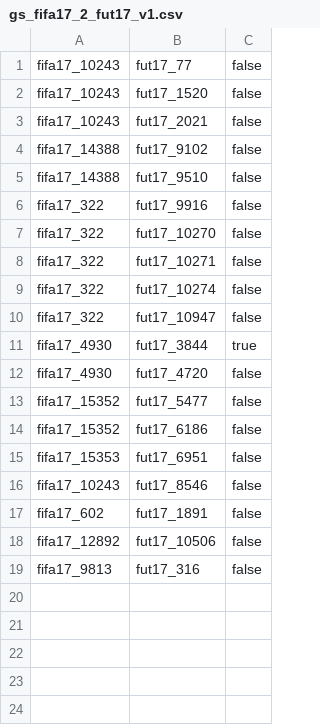
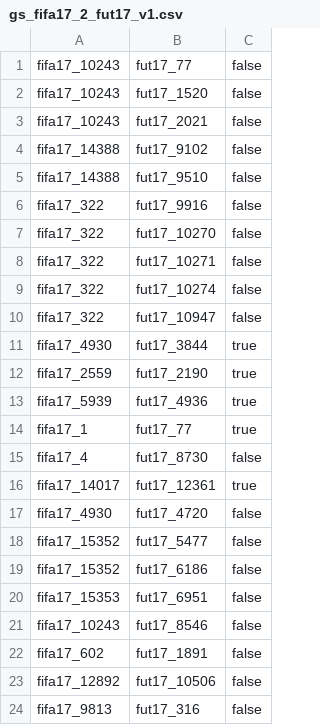
Before and after one commit to dwome/AwesomeWDMP, a CSV file: data/goldstandard/gs_fifa17_2_fut17_v1.csv, drawn as a sheet; the diff names each change by its address in the sheet, - before the commit and + after, or states it on an @@ line.

```diff
--- a/data/goldstandard/gs_fifa17_2_fut17_v1.csv
+++ b/data/goldstandard/gs_fifa17_2_fut17_v1.csv
+row 12: fifa17_2559 | fut17_2190 | true
+row 13: fifa17_5939 | fut17_4936 | true
+row 14: fifa17_1 | fut17_77 | true
+row 15: fifa17_4 | fut17_8730 | false
+row 16: fifa17_14017 | fut17_12361 | true
```
Also changed, not shown: data/goldstandard/gs_fifa17_2_fut17_v2.csv, data/goldstandard/gs_fifa17_2_trans_v1.csv, 7 other files.
